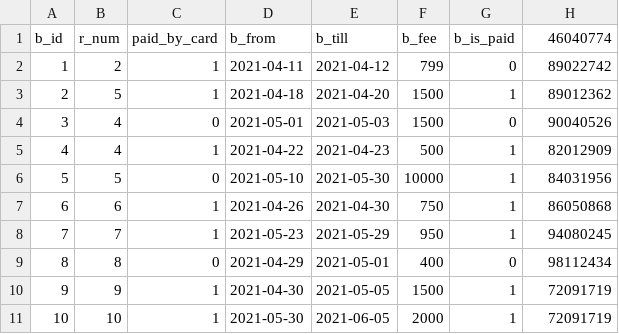
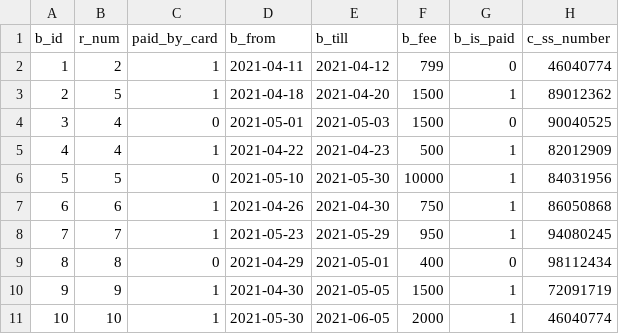
Before and after one commit to mdeboute/hotel, a CSV file: instances/booking.csv, drawn as a sheet.

```diff
--- a/instances/booking.csv
+++ b/instances/booking.csv
@@ -1,5 +1,5 @@
-b_id,r_num,paid_by_card,b_from,b_till,b_fee,b_is_paid,46040774
-1,2,1,2021-04-11,2021-04-12,799,0,89022742
+b_id,r_num,paid_by_card,b_from,b_till,b_fee,b_is_paid,c_ss_number
+1,2,1,2021-04-11,2021-04-12,799,0,46040774
 2,5,1,2021-04-18,2021-04-20,1500,1,89012362
-3,4,0,2021-05-01,2021-05-03,1500,0,90040526
+3,4,0,2021-05-01,2021-05-03,1500,0,90040525
 4,4,1,2021-04-22,2021-04-23,500,1,82012909
@@ -10,2 +10,2 @@ b_id,r_num,paid_by_card,b_from,b_till,b_fee,b_is_paid,46040774
 9,9,1,2021-04-30,2021-05-05,1500,1,72091719
-10,10,1,2021-05-30,2021-06-05,2000,1,72091719
+10,10,1,2021-05-30,2021-06-05,2000,1,46040774
```
Also changed, not shown: 2 other files.
